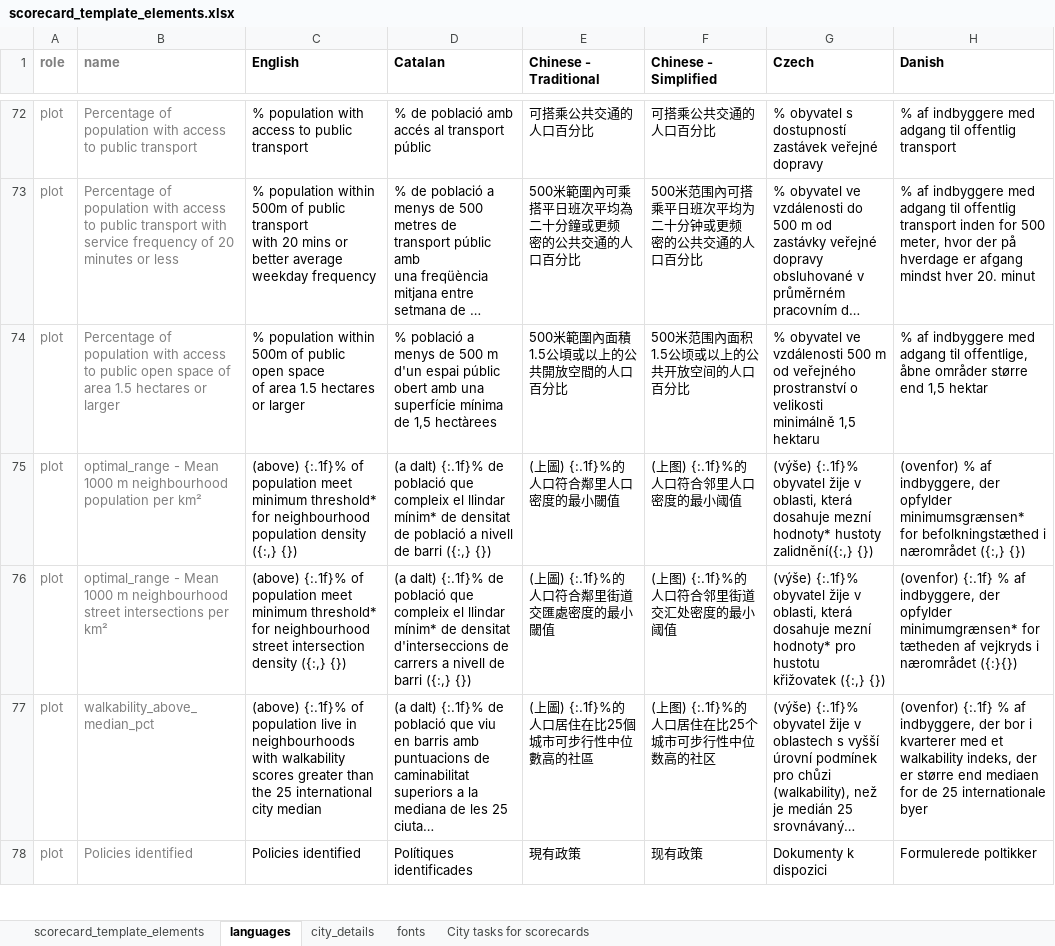
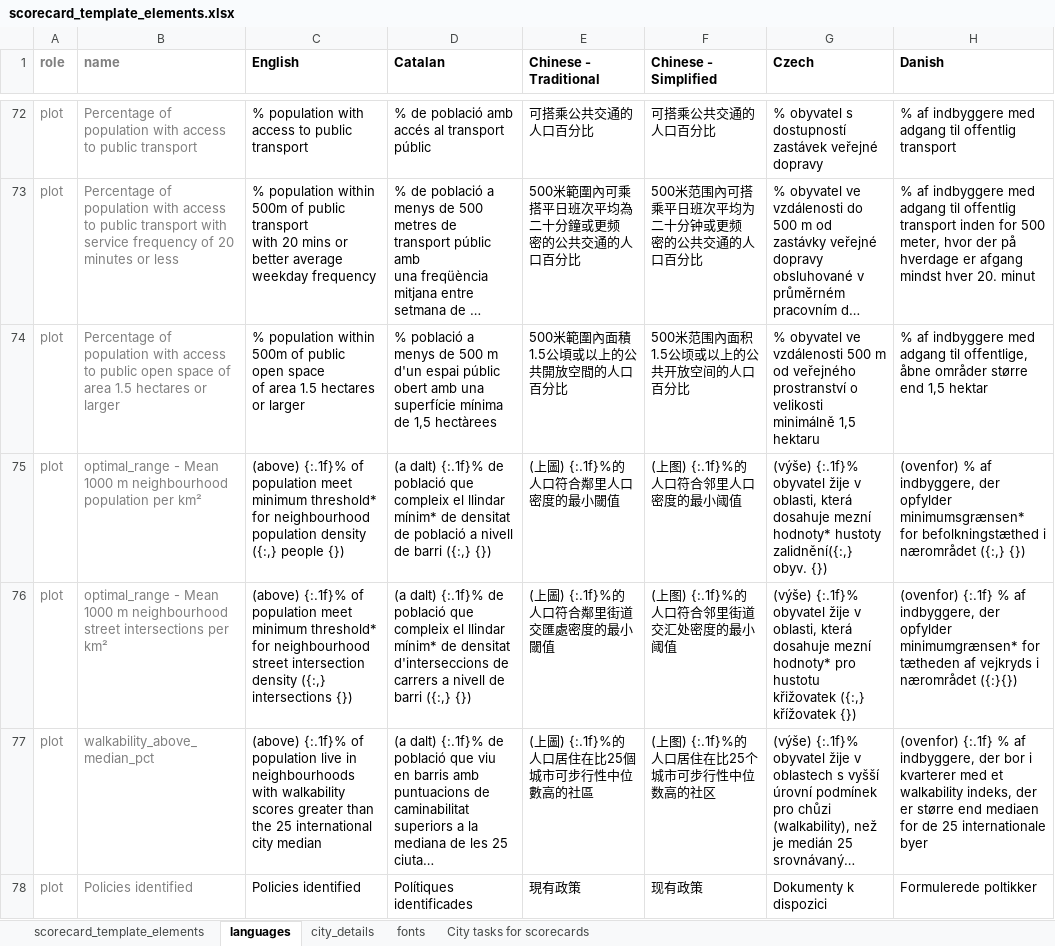
Before and after one commit to global-healthy-liveable-cities/global_scorecards, an Excel workbook: scorecard_template_elements.xlsx, sheet languages, drawn as a sheet; only a part is shown, gaps mark what is left out; long unchanged cells end in …; values as stored, in another font and other column widths than the file's, no borders; conditional formats not drawn; the diff covers the shown part only; the diff names each change by its address in the sheet, - before the commit and + after, or states it on an @@ line.

Commit message:
updated Czech translations and improved wind rose diagram to address issue #6

```diff
--- a/scorecard_template_elements.xlsx (sheet languages)
+++ b/scorecard_template_elements.xlsx (sheet languages)
-C75 (English): …density ({:,} {})
+C75 (English): …density ({:,} people {})
-G75 (Czech): …hustoty zalidnění({:,} {})
+G75 (Czech): …hustoty zalidnění({:,} obyv. {})
-C76 (English): …density ({:,} {})
+C76 (English): …density ({:,} intersections {})
-G76 (Czech): …křižovatek ({:,} {})
+G76 (Czech): …křižovatek ({:,} křížovatek {})
```
Also changed, not shown: 17 edited cells elsewhere in this sheet, sheet scorecard_template_elements, sheet city_details, formulas that keep their value, 1 other file.
